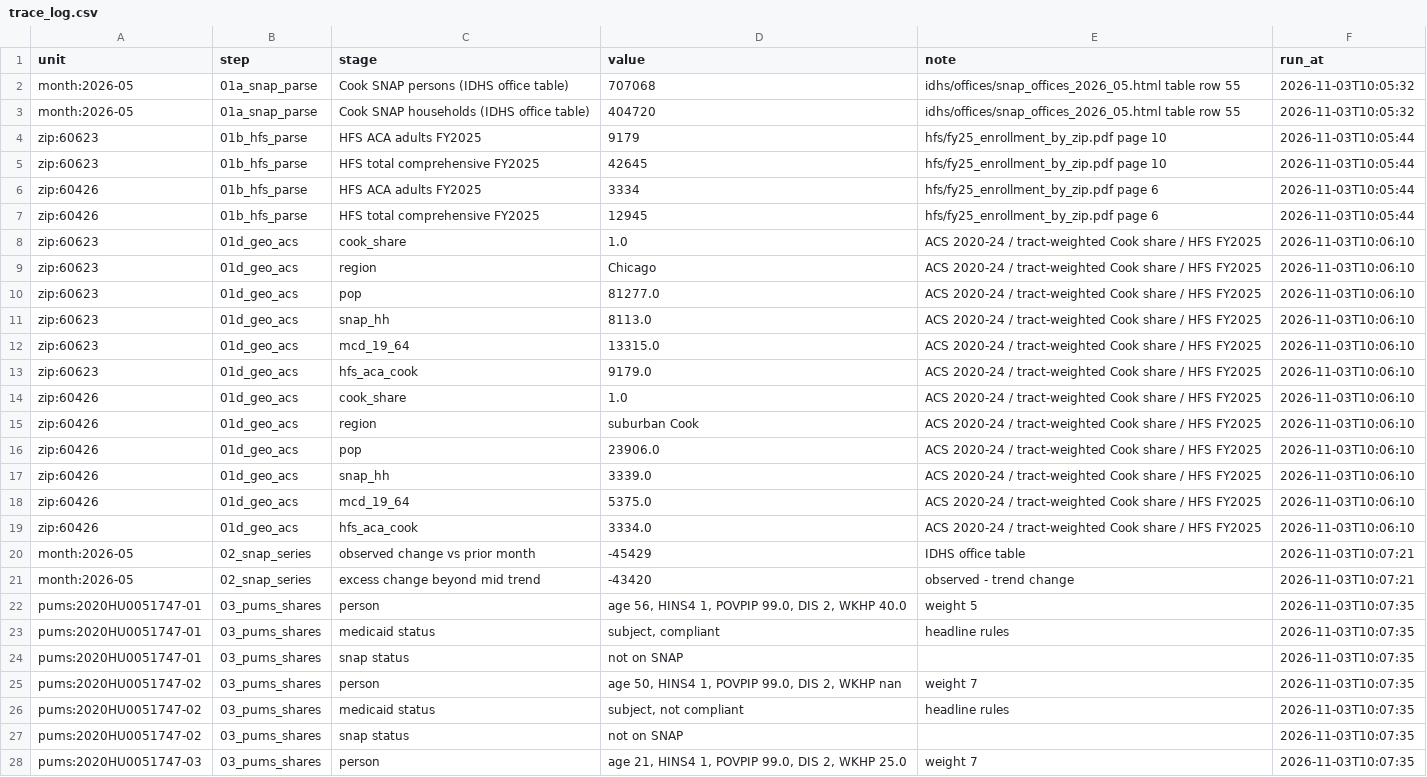
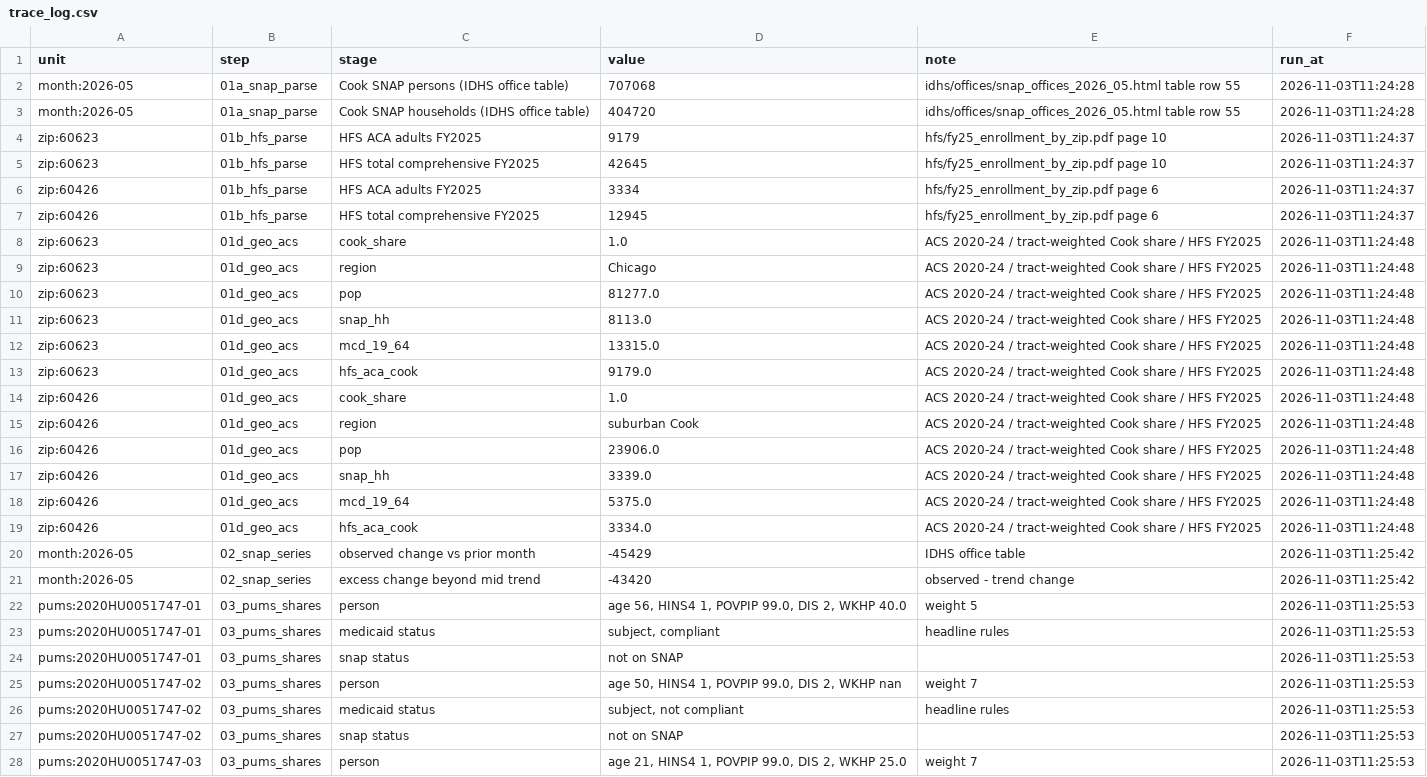
Before and after one commit to Rushikeshay/hr1-cook-il, a CSV file: output/trace/trace_log.csv, drawn as a sheet; only a part is shown; the diff covers the shown part only; the diff names each change by its address in the sheet, - before the commit and + after, or states it on an @@ line.

```diff
--- a/output/trace/trace_log.csv
+++ b/output/trace/trace_log.csv
-F2:F3 (run_at): 2026-11-03T10:05:32
+F2:F3 (run_at): 2026-11-03T11:24:28
-F4:F7 (run_at): 2026-11-03T10:05:44
+F4:F7 (run_at): 2026-11-03T11:24:37
-F8:F19 (run_at): 2026-11-03T10:06:10
+F8:F19 (run_at): 2026-11-03T11:24:48
-F20:F21 (run_at): 2026-11-03T10:07:21
+F20:F21 (run_at): 2026-11-03T11:25:42
-F22:F28 (run_at): 2026-11-03T10:07:35
+F22:F28 (run_at): 2026-11-03T11:25:53
```
Also changed, not shown: 16 edited cells elsewhere in this file, output/checks/results.csv, output/ledger.csv, 13 other files.
